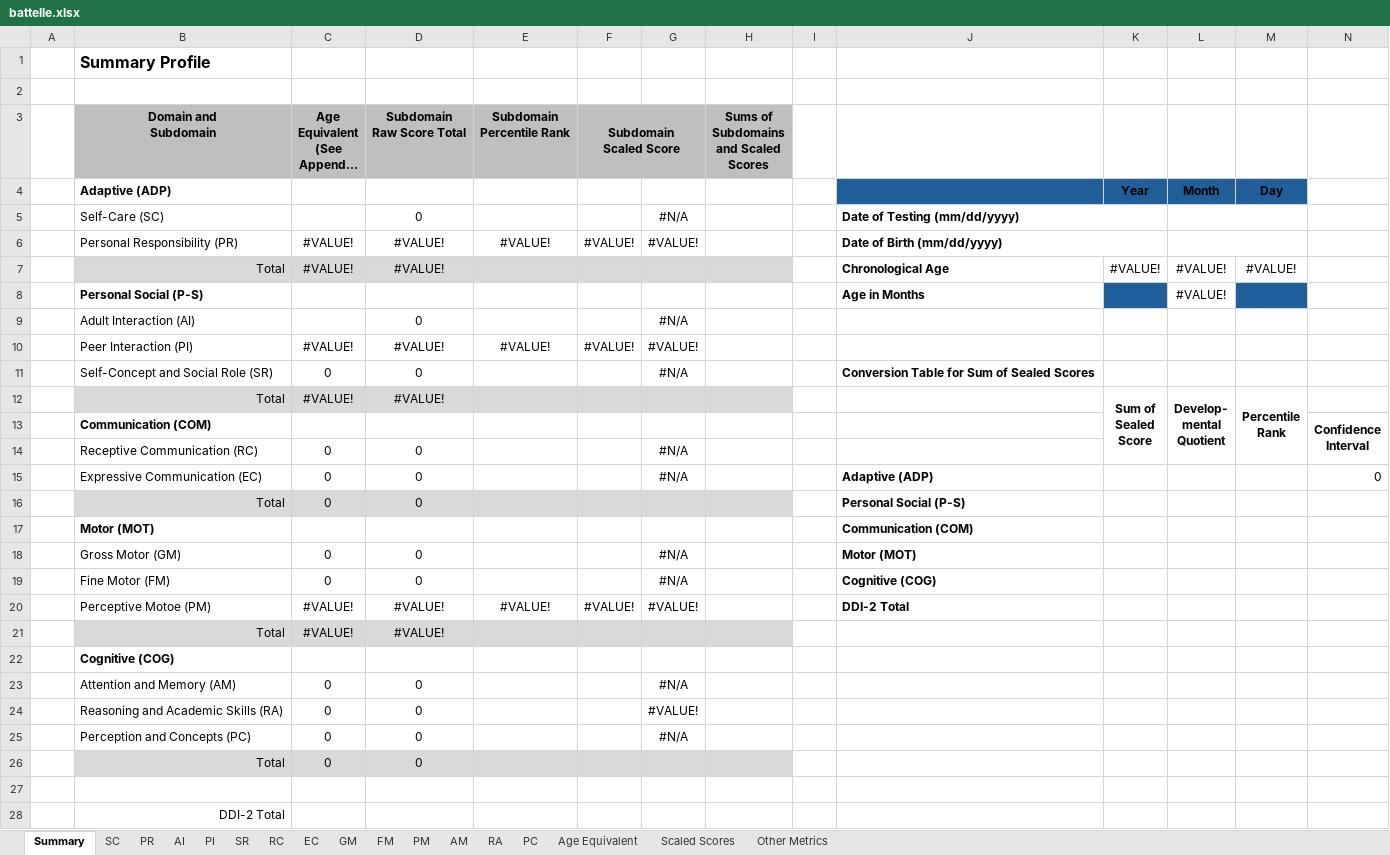
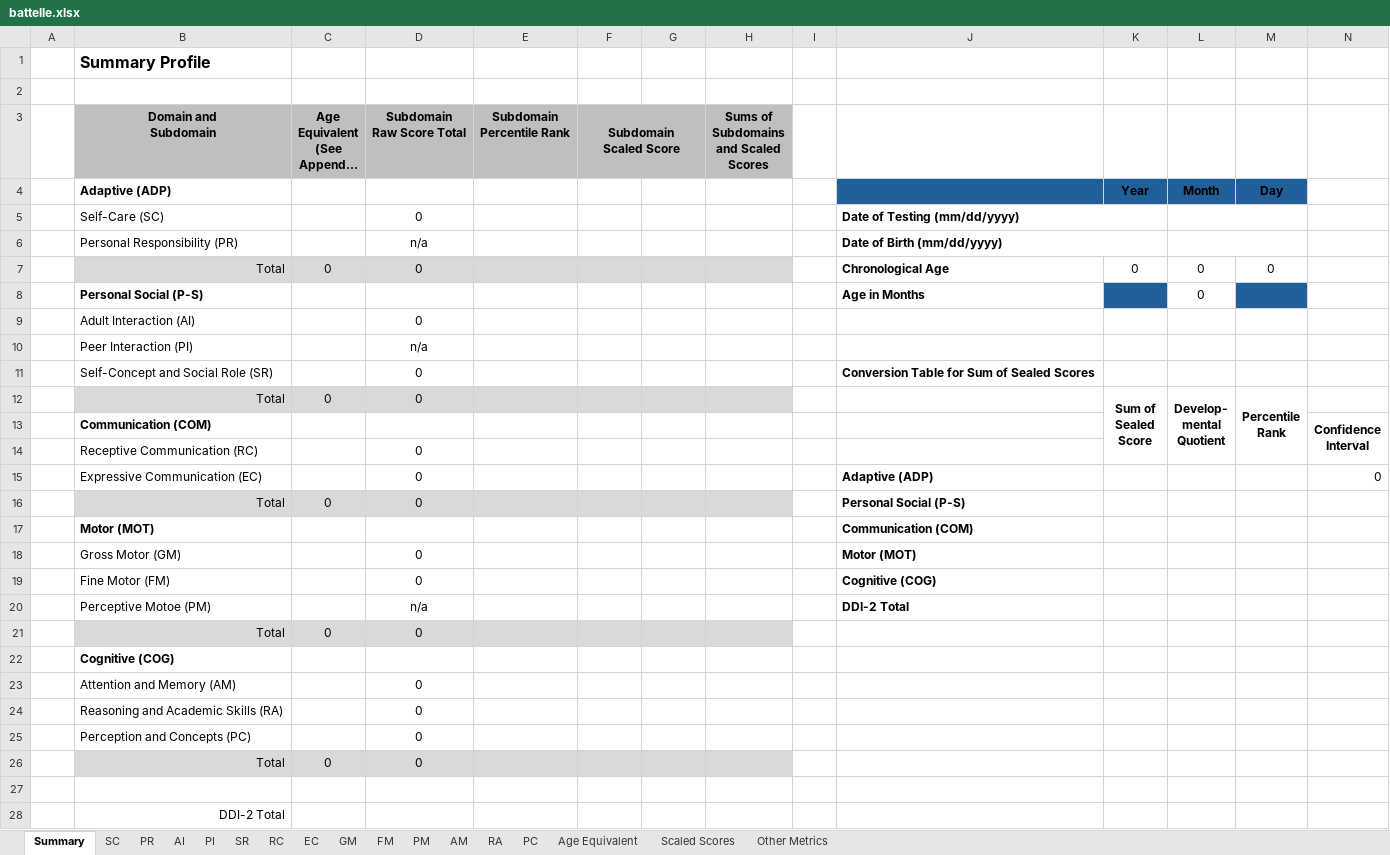
Before and after one commit to gdlabs-1234/batelle, an Excel workbook: battelle.xlsx, sheet Summary, drawn as a sheet; long unchanged cells end in …; values as stored, in another font and other column widths than the file's, no borders; removed rows and columns are numbered as before the commit, all else as after; the diff names each change by its address in the sheet, - before the commit and + after, or states it on an @@ line.

Commit message:
Add armor to the summary screen. Hide errors and n/a

```diff
--- a/battelle.xlsx (sheet Summary)
+++ b/battelle.xlsx (sheet Summary)
-G5: #N/A
+G5: (empty)
-row 6:  | Personal Responsibility (PR) | #VALUE! | #VALUE! | #VALUE! | #VALUE! | #VALUE! |  |  | Date of Birth (mm/dd/yyyy)
-row 7:  | Total | #VALUE! | #VALUE! |  |  |  |  |  | Chronological Age | #VALUE! | #VALUE! | #VALUE!
+row 6:  | Personal Responsibility (PR) |  | n/a |  |  |  |  |  | Date of Birth (mm/dd/yyyy)
+row 7:  | Total | 0 | 0 |  |  |  |  |  | Chronological Age | 0 | 0 | 0
-L8: #VALUE!
+L8: 0
-G9: #N/A
+G9: (empty)
-row 10:  | Peer Interaction (PI) | #VALUE! | #VALUE! | #VALUE! | #VALUE! | #VALUE!
+row 10:  | Peer Interaction (PI) |  | n/a
-C11 (Age Equivalent (See Appendix A)): 0
+C11 (Age Equivalent (See Appendix A)): (empty)
-G11: #N/A
+G11: (empty)
-C12 (Age Equivalent (See Appendix A)): #VALUE!
+C12 (Age Equivalent (See Appendix A)): 0
-D12 (Subdomain Raw Score Total): #VALUE!
+D12 (Subdomain Raw Score Total): 0
-C14:C15 (Age Equivalent (See Appendix A)): 0
+C14:C15 (Age Equivalent (See Appendix A)): (empty)
-G14:G15: #N/A
+G14:G15: (empty)
-C18:C19 (Age Equivalent (See Appendix A)): 0
+C18:C19 (Age Equivalent (See Appendix A)): (empty)
-G18:G19: #N/A
+G18:G19: (empty)
-row 20:  | Perceptive Motoe (PM) | #VALUE! | #VALUE! | #VALUE! | #VALUE! | #VALUE! |  |  | DDI-2 Total
-row 21:  | Total | #VALUE! | #VALUE!
+row 20:  | Perceptive Motoe (PM) |  | n/a |  |  |  |  |  | DDI-2 Total
+row 21:  | Total | 0 | 0
-C23:C25 (Age Equivalent (See Appendix A)): 0
+C23:C25 (Age Equivalent (See Appendix A)): (empty)
-G23: #N/A
+G23: (empty)
-G24: #VALUE!
+G24: (empty)
-G25: #N/A
+G25: (empty)
```
Also changed, not shown: sheet Scaled Scores.
